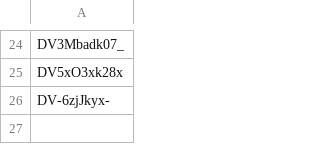
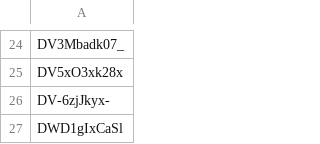
Before and after one commit to jdeok-bm/beyond_music, a CSV file: insta_content.csv, drawn as a sheet; only a part is shown, gaps mark what is left out.

Commit message:
Update insta_content.csv

```diff
--- a/insta_content.csv
+++ b/insta_content.csv
@@ -26 +26,2 @@ DV5xO3xk28x
 DV-6zjJkyx-
+DWD1gIxCaSl
```
